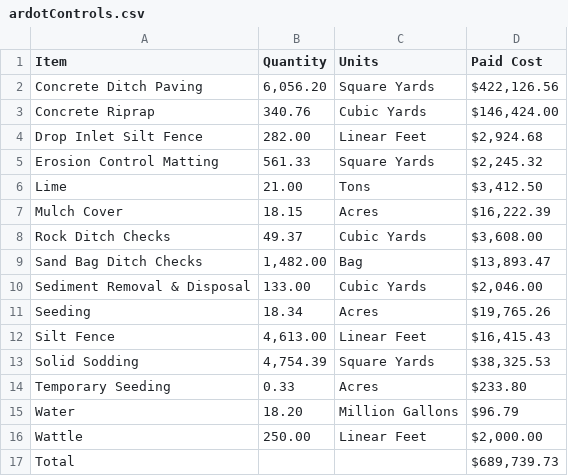
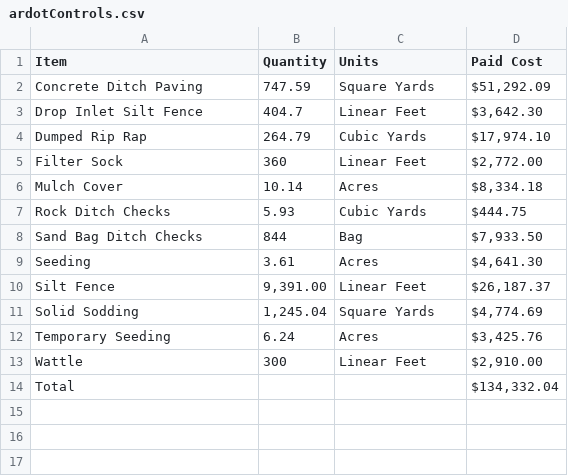
Before and after one commit to skreimeyer/NPDES-Report, a CSV file: data/csv/ardotControls.csv, drawn as a sheet.

Commit message:
2018 values

```diff
--- a/data/csv/ardotControls.csv
+++ b/data/csv/ardotControls.csv
@@ -1,17 +1,14 @@
 Item,Quantity,Units,Paid Cost
-Concrete Ditch Paving,"6,056.20",Square Yards,"$422,126.56"
-Concrete Riprap,340.76,Cubic Yards,"$146,424.00"
-Drop Inlet Silt Fence,282.00,Linear Feet,"$2,924.68"
-Erosion Control Matting,561.33,Square Yards,"$2,245.32"
-Lime,21.00,Tons,"$3,412.50"
-Mulch Cover,18.15,Acres,"$16,222.39"
-Rock Ditch Checks,49.37,Cubic Yards,"$3,608.00"
-Sand Bag Ditch Checks,"1,482.00",Bag,"$13,893.47"
-Sediment Removal & Disposal,133.00,Cubic Yards,"$2,046.00"
-Seeding,18.34,Acres,"$19,765.26"
-Silt Fence,"4,613.00",Linear Feet,"$16,415.43"
-Solid Sodding,"4,754.39",Square Yards,"$38,325.53"
-Temporary Seeding,0.33,Acres,$233.80
-Water,18.20,Million Gallons,$96.79
-Wattle,250.00,Linear Feet,"$2,000.00"
-Total,,,"$689,739.73"
+Concrete Ditch Paving,747.59,Square Yards,"$51,292.09"
+Drop Inlet Silt Fence,404.7,Linear Feet,"$3,642.30"
+Dumped Rip Rap,264.79,Cubic Yards,"$17,974.10"
+Filter Sock,360,Linear Feet,"$2,772.00"
+Mulch Cover,10.14,Acres,"$8,334.18"
+Rock Ditch Checks,5.93,Cubic Yards,"$444.75"
+Sand Bag Ditch Checks,844,Bag,"$7,933.50"
+Seeding,3.61,Acres,"$4,641.30"
+Silt Fence,"9,391.00",Linear Feet,"$26,187.37"
+Solid Sodding,"1,245.04",Square Yards,"$4,774.69"
+Temporary Seeding,6.24,Acres,"$3,425.76"
+Wattle,300,Linear Feet,"$2,910.00"
+Total,,,"$134,332.04"
```
